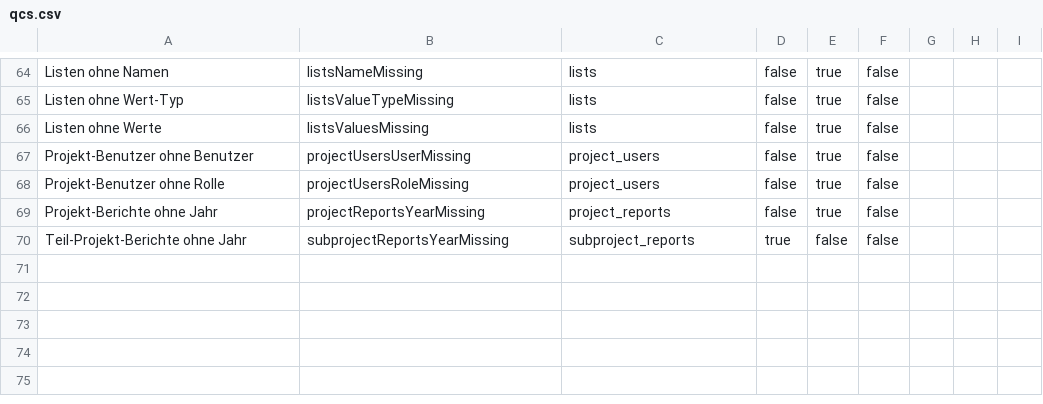
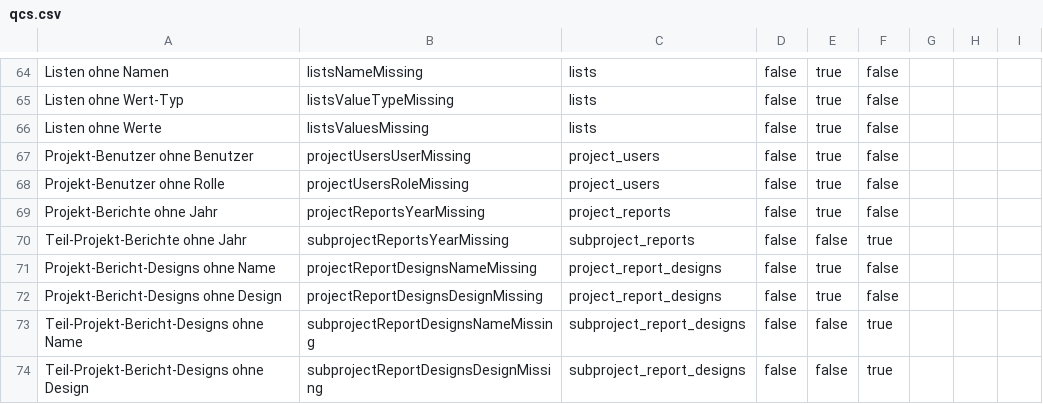
Before and after one commit to barbalex/ps, a CSV file: src/other/qcs.csv, drawn as a sheet; only a part is shown, gaps mark what is left out.

```diff
--- a/src/other/qcs.csv
+++ b/src/other/qcs.csv
@@ -69,2 +69,6 @@ Projekt-Benutzer ohne Rolle;projectUsersRoleMissing;project_users;false;true;fal
 Projekt-Berichte ohne Jahr;projectReportsYearMissing;project_reports;false;true;false;;;
-Teil-Projekt-Berichte ohne Jahr;subprojectReportsYearMissing;subproject_reports;true;false;false;;;
+Teil-Projekt-Berichte ohne Jahr;subprojectReportsYearMissing;subproject_reports;false;false;true;;;
+Projekt-Bericht-Designs ohne Name;projectReportDesignsNameMissing;project_report_designs;false;true;false;;;
+Projekt-Bericht-Designs ohne Design;projectReportDesignsDesignMissing;project_report_designs;false;true;false;;;
+Teil-Projekt-Bericht-Designs ohne Name;subprojectReportDesignsNameMissing;subproject_report_designs;false;false;true;;;
+Teil-Projekt-Bericht-Designs ohne Design;subprojectReportDesignsDesignMissing;subproject_report_designs;false;false;true;;;
```
Also changed, not shown: 6 other files.
